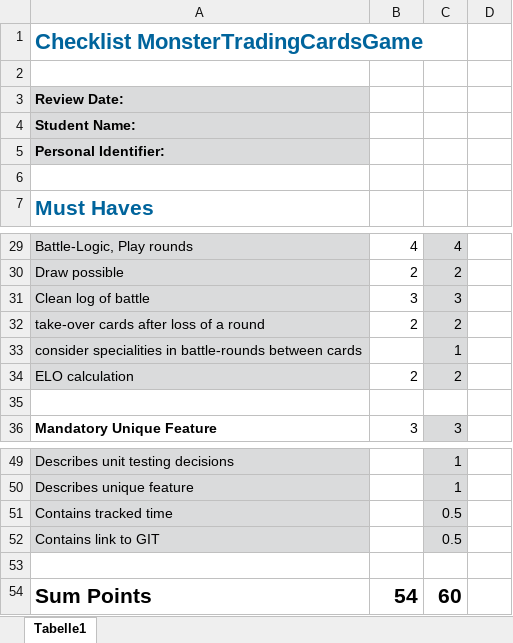
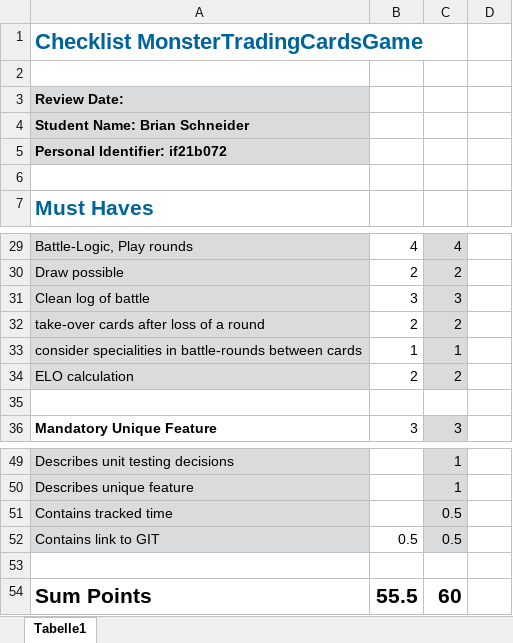
Before and after one commit to lanaklanA/MCTG_Brian, an Excel workbook: Checklist.xlsx, sheet Tabelle1, drawn as a sheet; only a part is shown, gaps mark what is left out; values as stored, in another font and other column widths than the file's, no borders; conditional formats not drawn; the diff names each change by its address in the sheet, - before the commit and + after, or states it on an @@ line.

```diff
--- a/Checklist.xlsx (sheet Tabelle1)
+++ b/Checklist.xlsx (sheet Tabelle1)
-A4: Student Name:
+A4: Student Name: Brian Schneider
-A5: Personal Identifier:
+A5: Personal Identifier: if21b072
-B33: (empty)
+B33: 1
-B52: (empty)
+B52: 0.5
-B54: 54
+B54: 55.5
```
Also changed, not shown: 2 other files.
